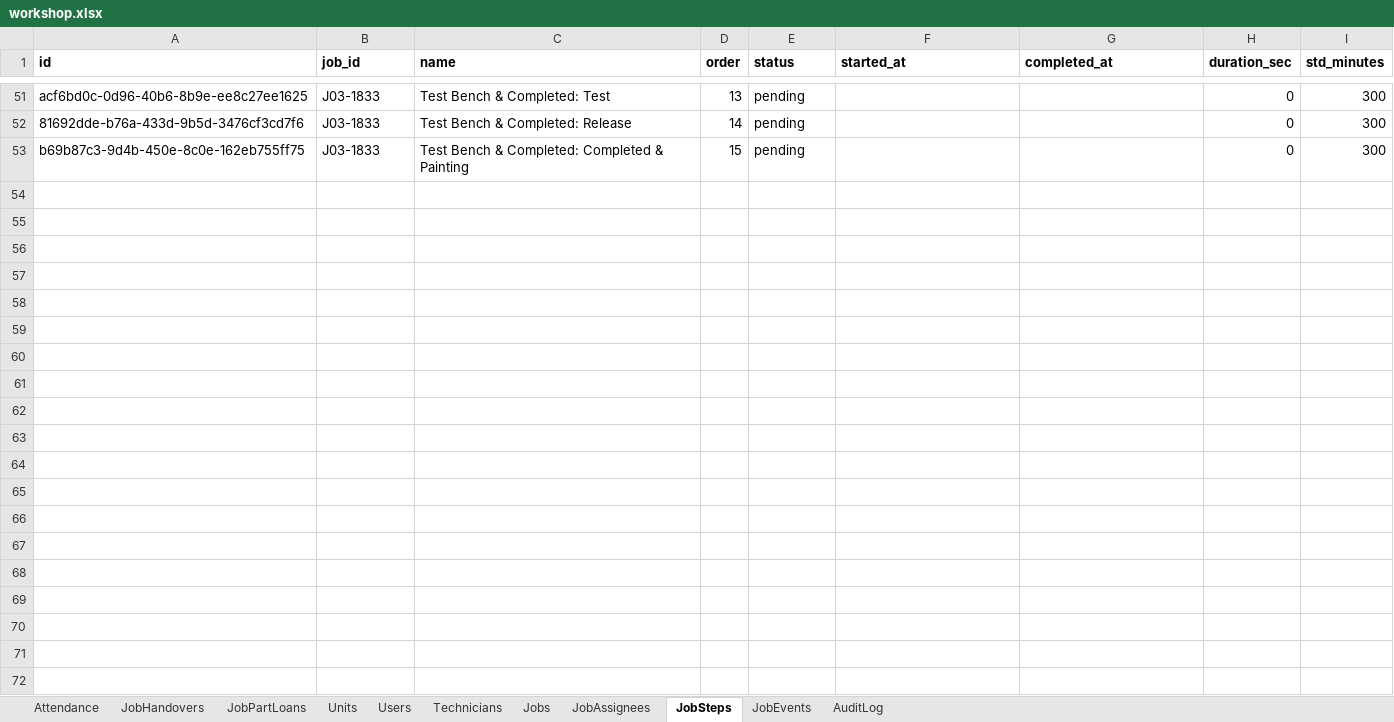
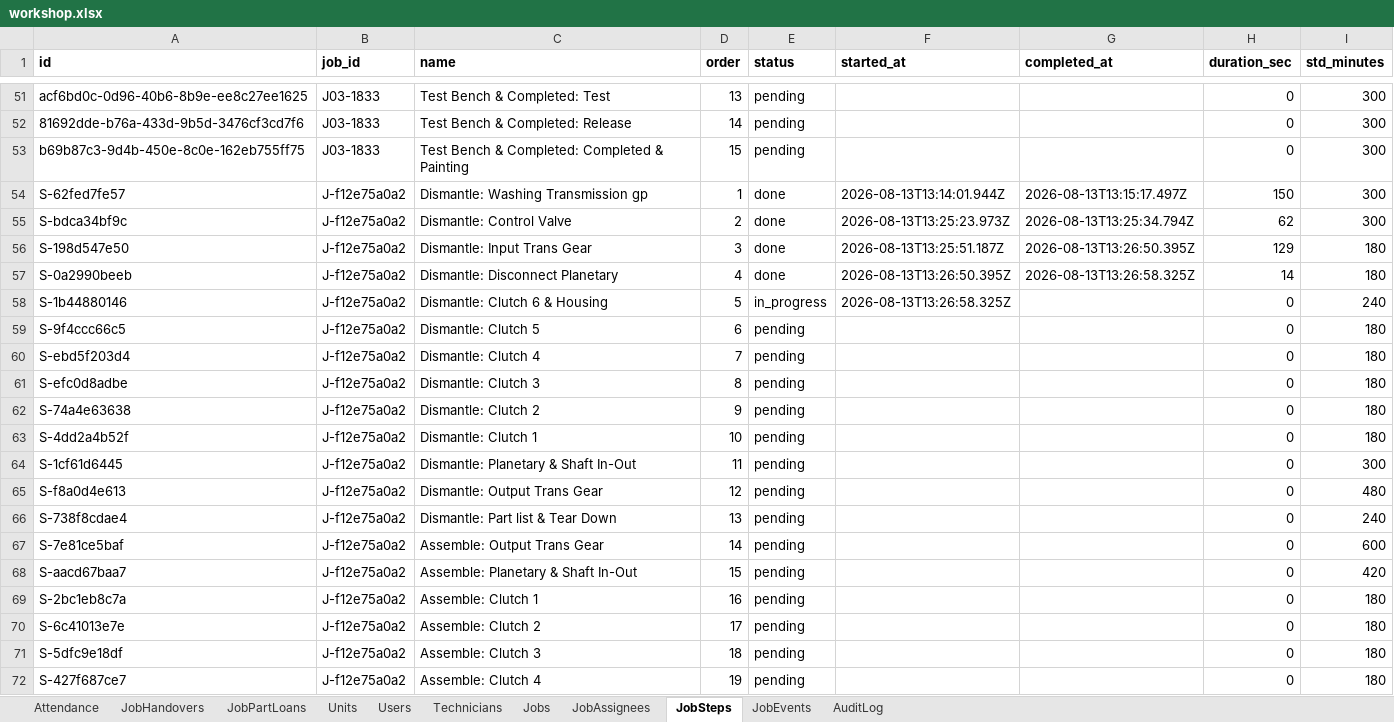
Before and after one commit to mismail26934-hub/tu-prima, an Excel workbook: data/workshop.xlsx, sheet JobSteps, drawn as a sheet; only a part is shown, gaps mark what is left out; values as stored, in another font and other column widths than the file's, no borders; the diff covers the shown part only; the diff names each change by its address in the sheet, - before the commit and + after, or states it on an @@ line.

```diff
--- a/data/workshop.xlsx (sheet JobSteps)
+++ b/data/workshop.xlsx (sheet JobSteps)
+row 54: S-62fed7fe57 | J-f12e75a0a2 | Dismantle: Washing Transmission gp | 1 | done | 2026-08-13T13:14:01.944Z | 2026-08-13T13:15:17.497Z | 150 | 300
+row 55: S-bdca34bf9c | J-f12e75a0a2 | Dismantle: Control Valve | 2 | done | 2026-08-13T13:25:23.973Z | 2026-08-13T13:25:34.794Z | 62 | 300
+row 56: S-198d547e50 | J-f12e75a0a2 | Dismantle: Input Trans Gear | 3 | done | 2026-08-13T13:25:51.187Z | 2026-08-13T13:26:50.395Z | 129 | 180
+row 57: S-0a2990beeb | J-f12e75a0a2 | Dismantle: Disconnect Planetary | 4 | done | 2026-08-13T13:26:50.395Z | 2026-08-13T13:26:58.325Z | 14 | 180
+row 58: S-1b44880146 | J-f12e75a0a2 | Dismantle: Clutch 6 & Housing | 5 | in_progress | 2026-08-13T13:26:58.325Z |  | 0 | 240
+row 59: S-9f4ccc66c5 | J-f12e75a0a2 | Dismantle: Clutch 5 | 6 | pending |  |  | 0 | 180
+row 60: S-ebd5f203d4 | J-f12e75a0a2 | Dismantle: Clutch 4 | 7 | pending |  |  | 0 | 180
+row 61: S-efc0d8adbe | J-f12e75a0a2 | Dismantle: Clutch 3 | 8 | pending |  |  | 0 | 180
+row 62: S-74a4e63638 | J-f12e75a0a2 | Dismantle: Clutch 2 | 9 | pending |  |  | 0 | 180
+row 63: S-4dd2a4b52f | J-f12e75a0a2 | Dismantle: Clutch 1 | 10 | pending |  |  | 0 | 180
+row 64: S-1cf61d6445 | J-f12e75a0a2 | Dismantle: Planetary & Shaft In-Out | 11 | pending |  |  | 0 | 300
+row 65: S-f8a0d4e613 | J-f12e75a0a2 | Dismantle: Output Trans Gear | 12 | pending |  |  | 0 | 480
+row 66: S-738f8cdae4 | J-f12e75a0a2 | Dismantle: Part list & Tear Down | 13 | pending |  |  | 0 | 240
+row 67: S-7e81ce5baf | J-f12e75a0a2 | Assemble: Output Trans Gear | 14 | pending |  |  | 0 | 600
+row 68: S-aacd67baa7 | J-f12e75a0a2 | Assemble: Planetary & Shaft In-Out | 15 | pending |  |  | 0 | 420
+row 69: S-2bc1eb8c7a | J-f12e75a0a2 | Assemble: Clutch 1 | 16 | pending |  |  | 0 | 180
+row 70: S-6c41013e7e | J-f12e75a0a2 | Assemble: Clutch 2 | 17 | pending |  |  | 0 | 180
+row 71: S-5dfc9e18df | J-f12e75a0a2 | Assemble: Clutch 3 | 18 | pending |  |  | 0 | 180
+row 72: S-427f687ce7 | J-f12e75a0a2 | Assemble: Clutch 4 | 19 | pending |  |  | 0 | 180
```
Also changed, not shown: 9 added rows and 2 edited cells elsewhere in this sheet, sheet JobEvents, sheet AuditLog, sheet Jobs, sheet JobAssignees, sheet Technicians, data/backup-jobs.xlsx, 12 other files.
